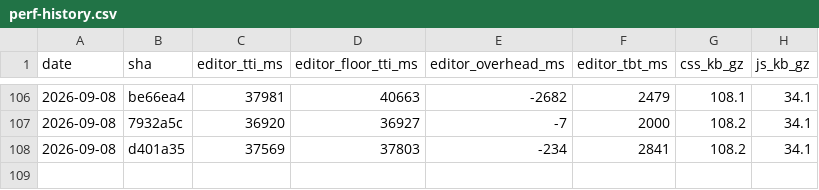
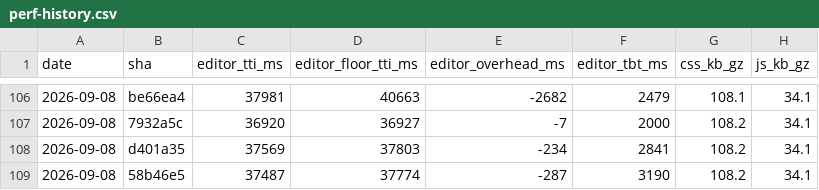
Before and after one commit to useawt/awt-blocks, a CSV file: docs/perf-history.csv, drawn as a sheet; only a part is shown, gaps mark what is left out.

```diff
--- a/docs/perf-history.csv
+++ b/docs/perf-history.csv
@@ -108 +108,2 @@ date,sha,editor_tti_ms,editor_floor_tti_ms,editor_overhead_ms,editor_tbt_ms,css_
 2026-09-08,d401a35,37569,37803,-234,2841,108.2,34.1
+2026-09-08,58b46e5,37487,37774,-287,3190,108.2,34.1
```
